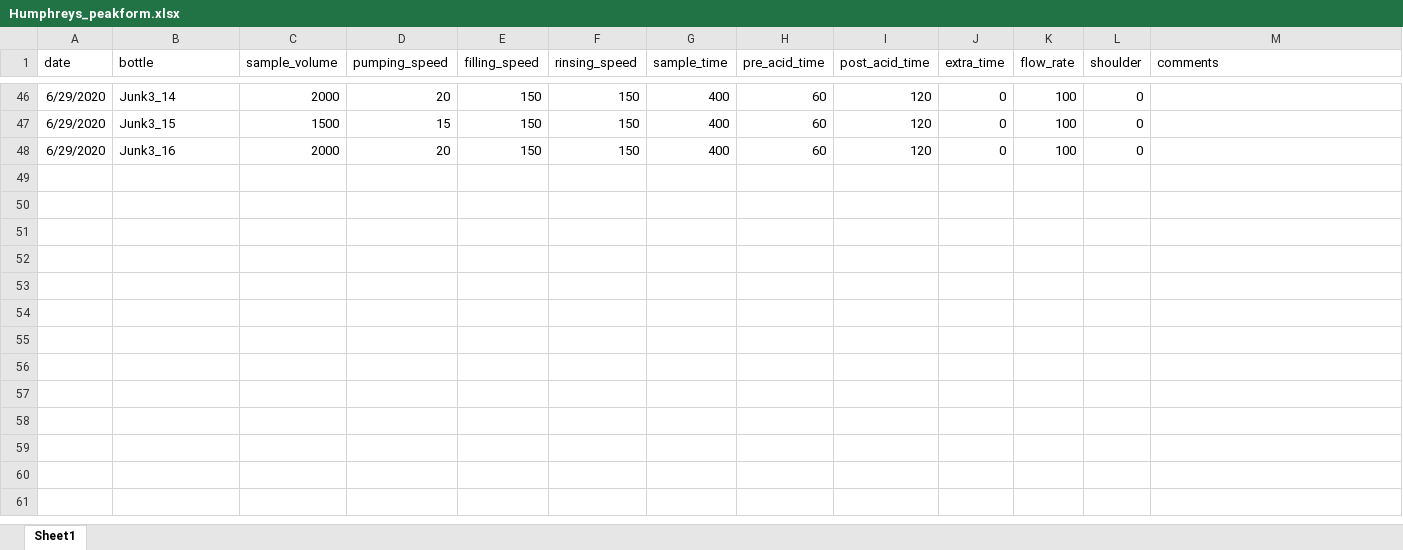
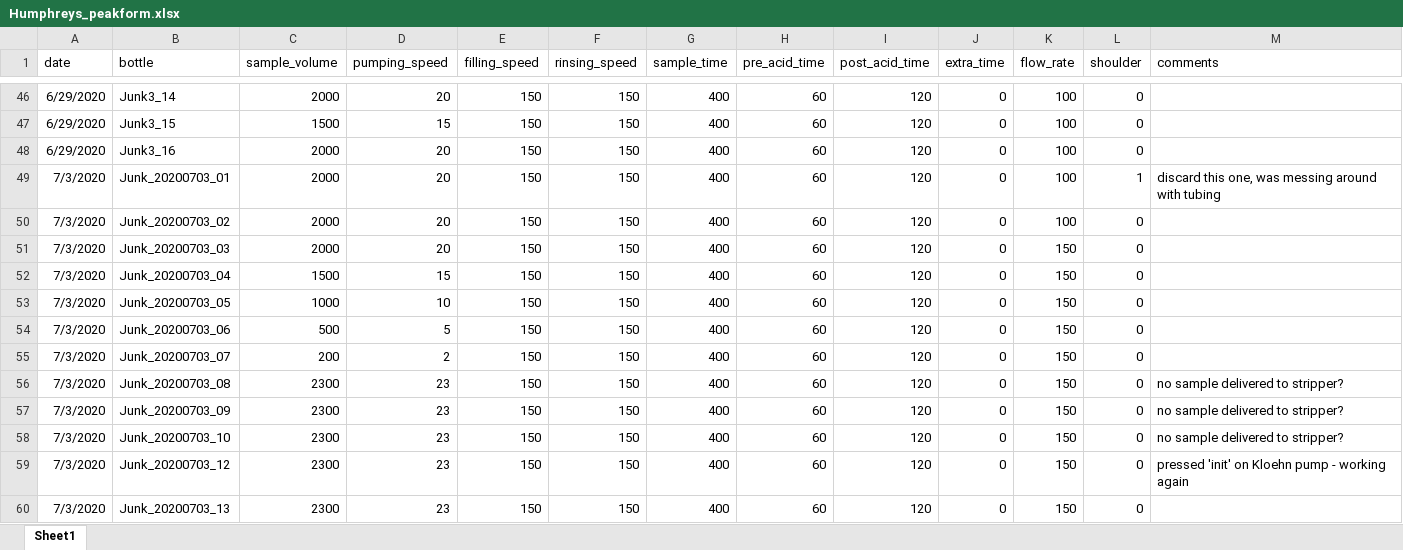
Before and after one commit to mvdh7/koolstof, an Excel workbook: data/Humphreys_peakform.xlsx, sheet Sheet1, drawn as a sheet; only a part is shown, gaps mark what is left out; values as stored, in another font and other column widths than the file's, no borders; the diff names each change by its address in the sheet, - before the commit and + after, or states it on an @@ line.

Commit message:
Update Humphreys_peakform.xlsx

```diff
--- a/data/Humphreys_peakform.xlsx (sheet Sheet1)
+++ b/data/Humphreys_peakform.xlsx (sheet Sheet1)
+row 49: 7/3/2020 | Junk_20200703_01 | 2000 | 20 | 150 | 150 | 400 | 60 | 120 | 0 | 100 | 1 | discard this one, was messing around with tubing
+row 50: 7/3/2020 | Junk_20200703_02 | 2000 | 20 | 150 | 150 | 400 | 60 | 120 | 0 | 100 | 0
+row 51: 7/3/2020 | Junk_20200703_03 | 2000 | 20 | 150 | 150 | 400 | 60 | 120 | 0 | 150 | 0
+row 52: 7/3/2020 | Junk_20200703_04 | 1500 | 15 | 150 | 150 | 400 | 60 | 120 | 0 | 150 | 0
+row 53: 7/3/2020 | Junk_20200703_05 | 1000 | 10 | 150 | 150 | 400 | 60 | 120 | 0 | 150 | 0
+row 54: 7/3/2020 | Junk_20200703_06 | 500 | 5 | 150 | 150 | 400 | 60 | 120 | 0 | 150 | 0
+row 55: 7/3/2020 | Junk_20200703_07 | 200 | 2 | 150 | 150 | 400 | 60 | 120 | 0 | 150 | 0
+row 56: 7/3/2020 | Junk_20200703_08 | 2300 | 23 | 150 | 150 | 400 | 60 | 120 | 0 | 150 | 0 | no sample delivered to stripper?
+row 57: 7/3/2020 | Junk_20200703_09 | 2300 | 23 | 150 | 150 | 400 | 60 | 120 | 0 | 150 | 0 | no sample delivered to stripper?
+row 58: 7/3/2020 | Junk_20200703_10 | 2300 | 23 | 150 | 150 | 400 | 60 | 120 | 0 | 150 | 0 | no sample delivered to stripper?
+row 59: 7/3/2020 | Junk_20200703_12 | 2300 | 23 | 150 | 150 | 400 | 60 | 120 | 0 | 150 | 0 | pressed 'init' on Kloehn pump - working again
+row 60: 7/3/2020 | Junk_20200703_13 | 2300 | 23 | 150 | 150 | 400 | 60 | 120 | 0 | 150 | 0
```
